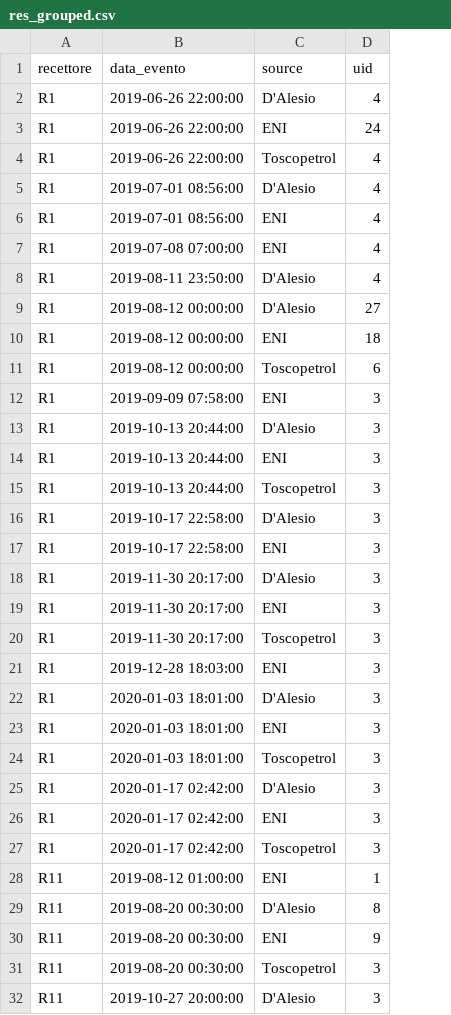
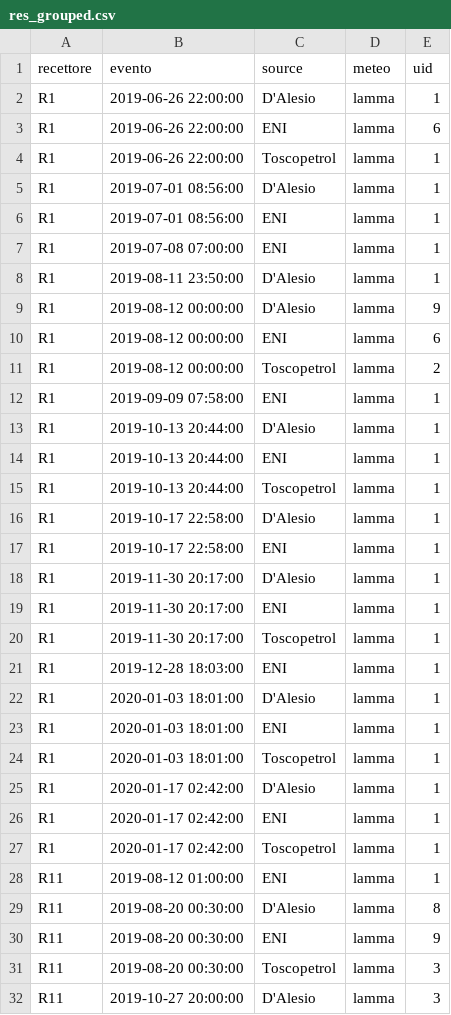
Before and after one commit to giulianogemma/calsta, a CSV file: res_grouped.csv, drawn as a sheet; only a part is shown; addresses are those after the commit; the diff names each change by its address in the sheet, - before the commit and + after, or states it on an @@ line.

Commit message:
Add files via upload

```diff
--- a/res_grouped.csv
+++ b/res_grouped.csv
+column D (meteo), rows 2-32: all lamma
-B1: data_evento
+B1: evento
-E2 (uid): 4
+E2 (uid): 1
-E3 (uid): 24
+E3 (uid): 6
-E4:E8 (uid): 4
+E4:E8 (uid): 1
-E9 (uid): 27
+E9 (uid): 9
-E10 (uid): 18
+E10 (uid): 6
-E11 (uid): 6
+E11 (uid): 2
-E12:E27 (uid): 3
+E12:E27 (uid): 1
```
